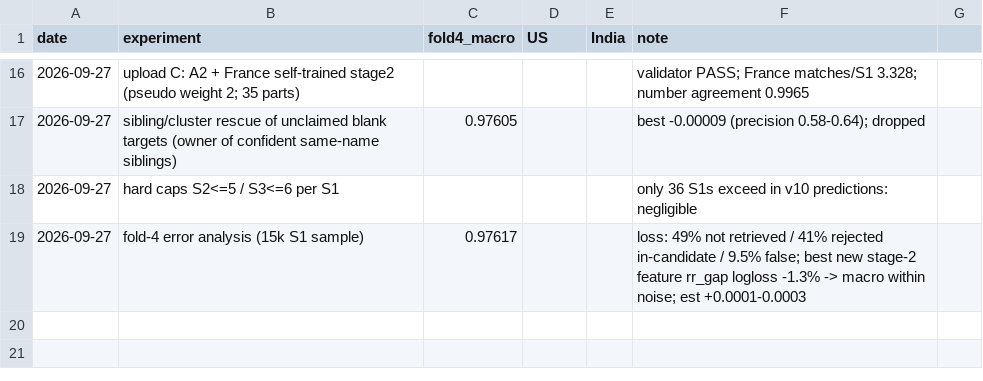
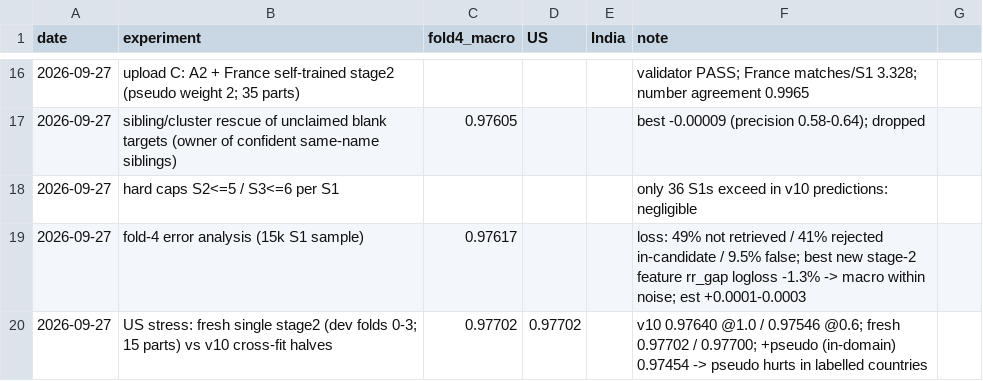
Before and after one commit to 7mudit14-svg/Amazon_ml, a CSV file: alt/experiments.csv, drawn as a sheet; only a part is shown, gaps mark what is left out.

```diff
--- a/alt/experiments.csv
+++ b/alt/experiments.csv
@@ -19 +19,2 @@ date,experiment,fold4_macro,US,India,note
 2026-09-27,fold-4 error analysis (15k S1 sample),0.97617,,,loss: 49% not retrieved / 41% rejected in-candidate / 9.5% false; best new stage-2 feature rr_gap logloss -1.3% -> macro within noise; est +0.0001-0.0003
+2026-09-27,US stress: fresh single stage2 (dev folds 0-3; 15 parts) vs v10 cross-fit halves,0.97702,0.97702,,v10 0.97640 @1.0 / 0.97546 @0.6; fresh 0.97702 / 0.97700; +pseudo (in-domain) 0.97454 -> pseudo hurts in labelled countries
```
Also changed, not shown: 1 other file.
